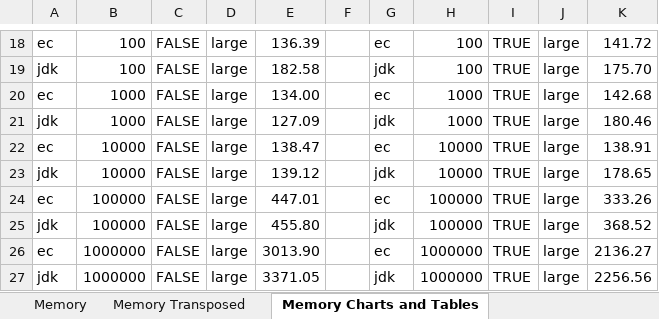
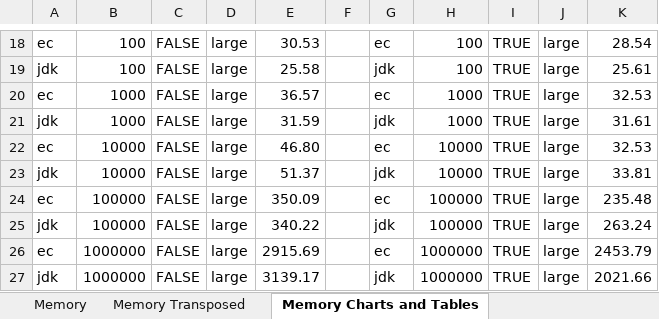
Before and after one commit to nikhilnanivadekar/performance-reconciler, an Excel workbook: JDK-11-Data.xlsx, sheet Memory Charts and Tables, drawn as a sheet; only a part is shown, gaps mark what is left out; values as stored, in another font and other column widths than the file's, no cell formats; table styles not drawn; the diff covers the shown part only; the diff names each change by its address in the sheet, - before the commit and + after, or states it on an @@ line.

Commit message:
Update JDK-11 data set with memory measurements.
Signed-off-by: Nikhil Nanivadekar <nikhil.nanivadekar@bnymellon.com>

```diff
--- a/JDK-11-Data.xlsx (sheet Memory Charts and Tables)
+++ b/JDK-11-Data.xlsx (sheet Memory Charts and Tables)
-E18: 136.39
+E18: 30.53
-K18: 141.72
+K18: 28.54
-E19: 182.58
+E19: 25.58
-K19: 175.70
+K19: 25.61
-E20: 134.00
+E20: 36.57
-K20: 142.68
+K20: 32.53
-E21: 127.09
+E21: 31.59
-K21: 180.46
+K21: 31.61
-E22: 138.47
+E22: 46.80
-K22: 138.91
+K22: 32.53
-E23: 139.12
+E23: 51.37
-K23: 178.65
+K23: 33.81
-E24: 447.01
+E24: 350.09
-K24: 333.26
+K24: 235.48
-E25: 455.80
+E25: 340.22
-K25: 368.52
+K25: 263.24
-E26: 3013.90
+E26: 2915.69
-K26: 2136.27
+K26: 2453.79
-E27: 3371.05
+E27: 3139.17
-K27: 2256.56
+K27: 2021.66
```
Also changed, not shown: 32 edited cells elsewhere in this sheet, cell formats.
